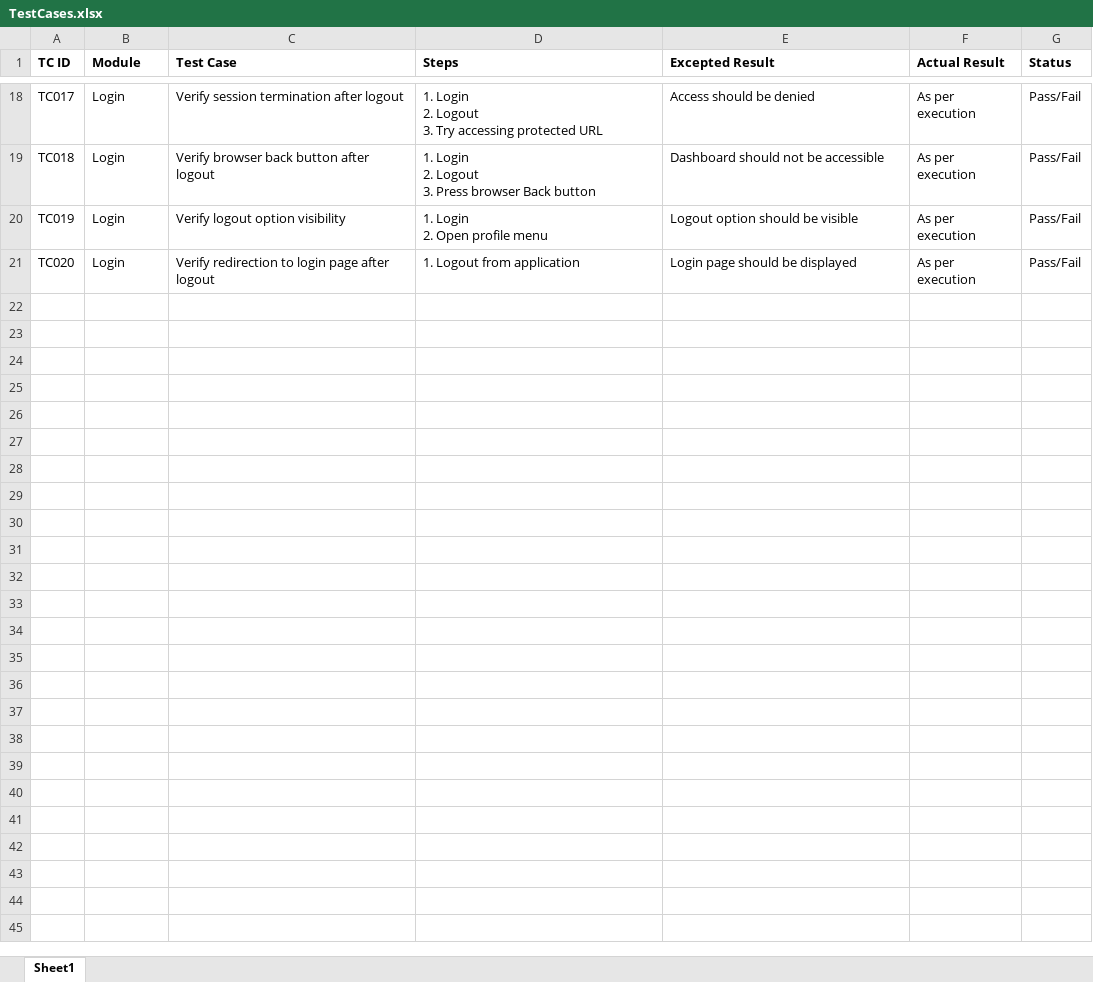
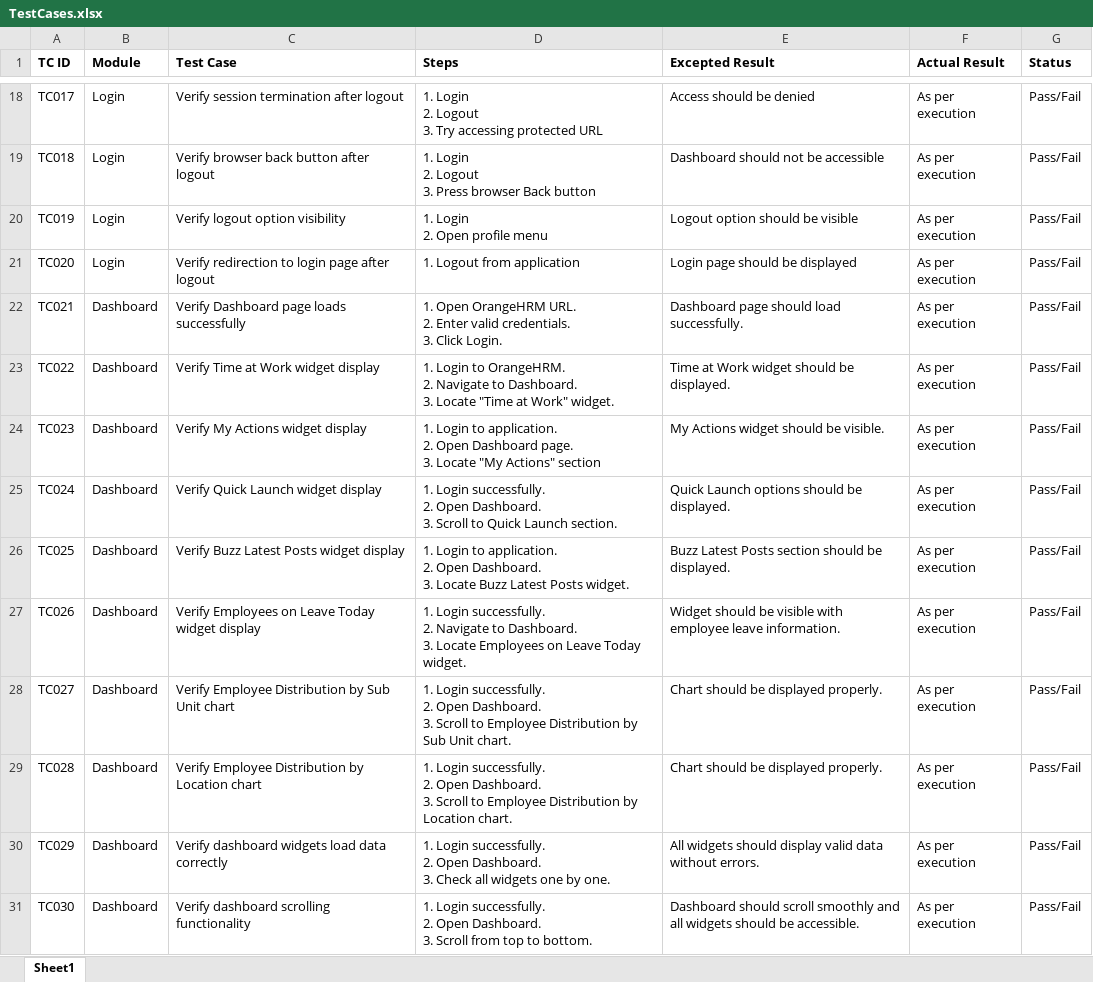
Before and after one commit to DRPatel75/OrangeHRM_QA, an Excel workbook: Test Cases/TestCases.xlsx, sheet Sheet1, drawn as a sheet; only a part is shown, gaps mark what is left out; values as stored, in another font and other column widths than the file's, no borders; ↵ is a line break in a cell; the diff names each change by its address in the sheet, - before the commit and + after, or states it on an @@ line.

Commit message:
TS004 Test Case Added

```diff
--- a/Test Cases/TestCases.xlsx (sheet Sheet1)
+++ b/Test Cases/TestCases.xlsx (sheet Sheet1)
+row 22: TC021 | Dashboard | Verify Dashboard page loads successfully | 1. Open OrangeHRM URL. ↵ 2. Enter valid credentials. ↵ 3. Click Login. | Dashboard page should load successfully. | As per execution | Pass/Fail
+row 23: TC022 | Dashboard | Verify Time at Work widget display | 1. Login to OrangeHRM. ↵ 2. Navigate to Dashboard. ↵ 3. Locate "Time at Work" widget. | Time at Work widget should be displayed. | As per execution | Pass/Fail
+row 24: TC023 | Dashboard | Verify My Actions widget display | 1. Login to application. ↵ 2. Open Dashboard page. ↵ 3. Locate "My Actions" section | My Actions widget should be visible. | As per execution | Pass/Fail
+row 25: TC024 | Dashboard | Verify Quick Launch widget display | 1. Login successfully. ↵ 2. Open Dashboard. ↵ 3. Scroll to Quick Launch section. | Quick Launch options should be displayed. | As per execution | Pass/Fail
+row 26: TC025 | Dashboard | Verify Buzz Latest Posts widget display | 1. Login to application. ↵ 2. Open Dashboard. ↵ 3. Locate Buzz Latest Posts widget. | Buzz Latest Posts section should be displayed. | As per execution | Pass/Fail
+row 27: TC026 | Dashboard | Verify Employees on Leave Today widget display | 1. Login successfully. ↵ 2. Navigate to Dashboard. ↵ 3. Locate Employees on Leave Today widget. | Widget should be visible with employee leave information. | As per execution | Pass/Fail
+row 28: TC027 | Dashboard | Verify Employee Distribution by Sub Unit chart | 1. Login successfully. ↵ 2. Open Dashboard. ↵ 3. Scroll to Employee Distribution by Sub Unit chart. | Chart should be displayed properly. | As per execution | Pass/Fail
+row 29: TC028 | Dashboard | Verify Employee Distribution by Location chart | 1. Login successfully. ↵ 2. Open Dashboard. ↵ 3. Scroll to Employee Distribution by Location chart. | Chart should be displayed properly. | As per execution | Pass/Fail
+row 30: TC029 | Dashboard | Verify dashboard widgets load data correctly | 1. Login successfully. ↵ 2. Open Dashboard. ↵ 3. Check all widgets one by one. | All widgets should display valid data without errors. | As per execution | Pass/Fail
+row 31: TC030 | Dashboard | Verify dashboard scrolling functionality | 1. Login successfully. ↵ 2. Open Dashboard. ↵ 3. Scroll from top to bottom. | Dashboard should scroll smoothly and all widgets should be accessible. | As per execution | Pass/Fail
```
